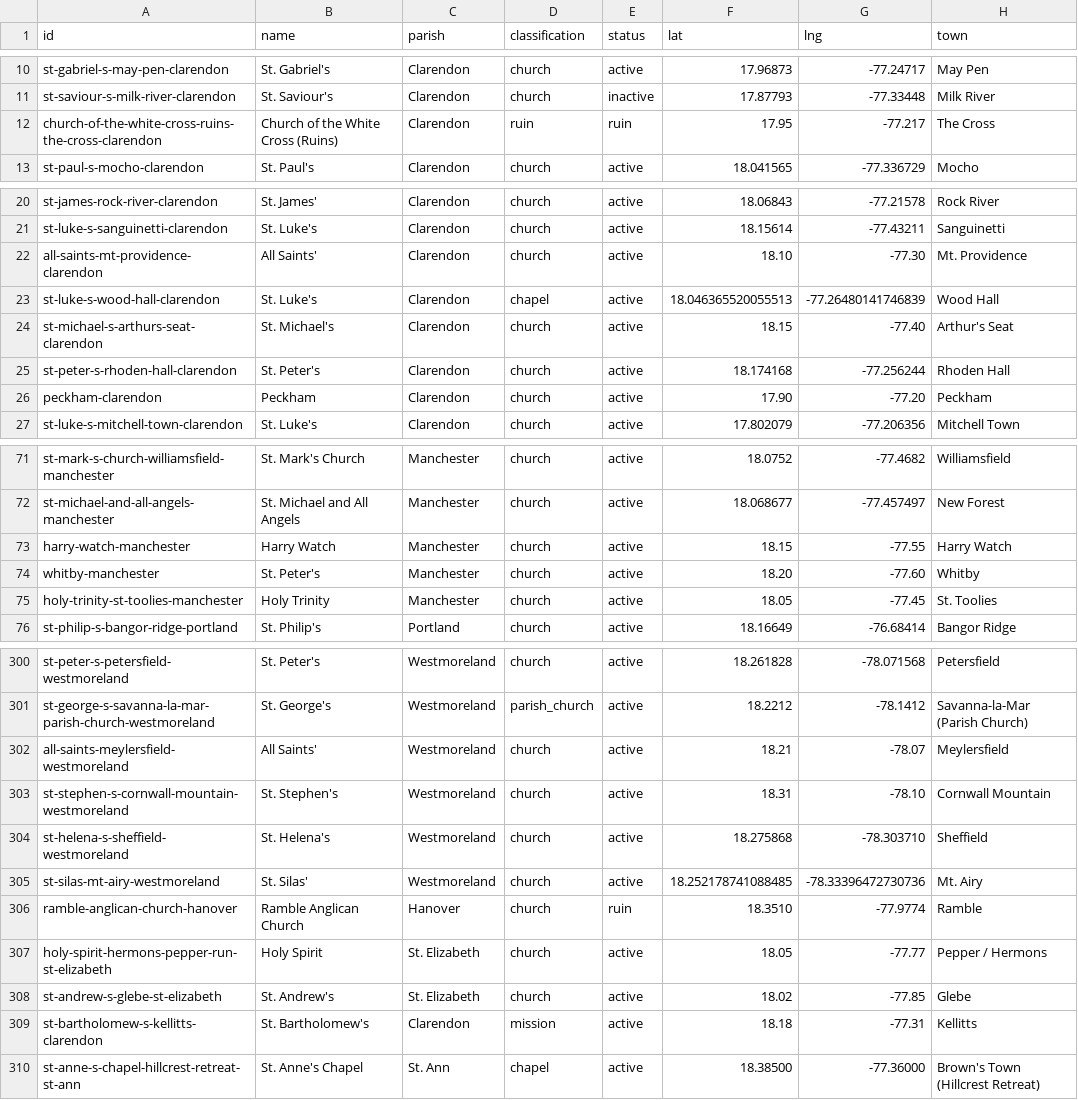
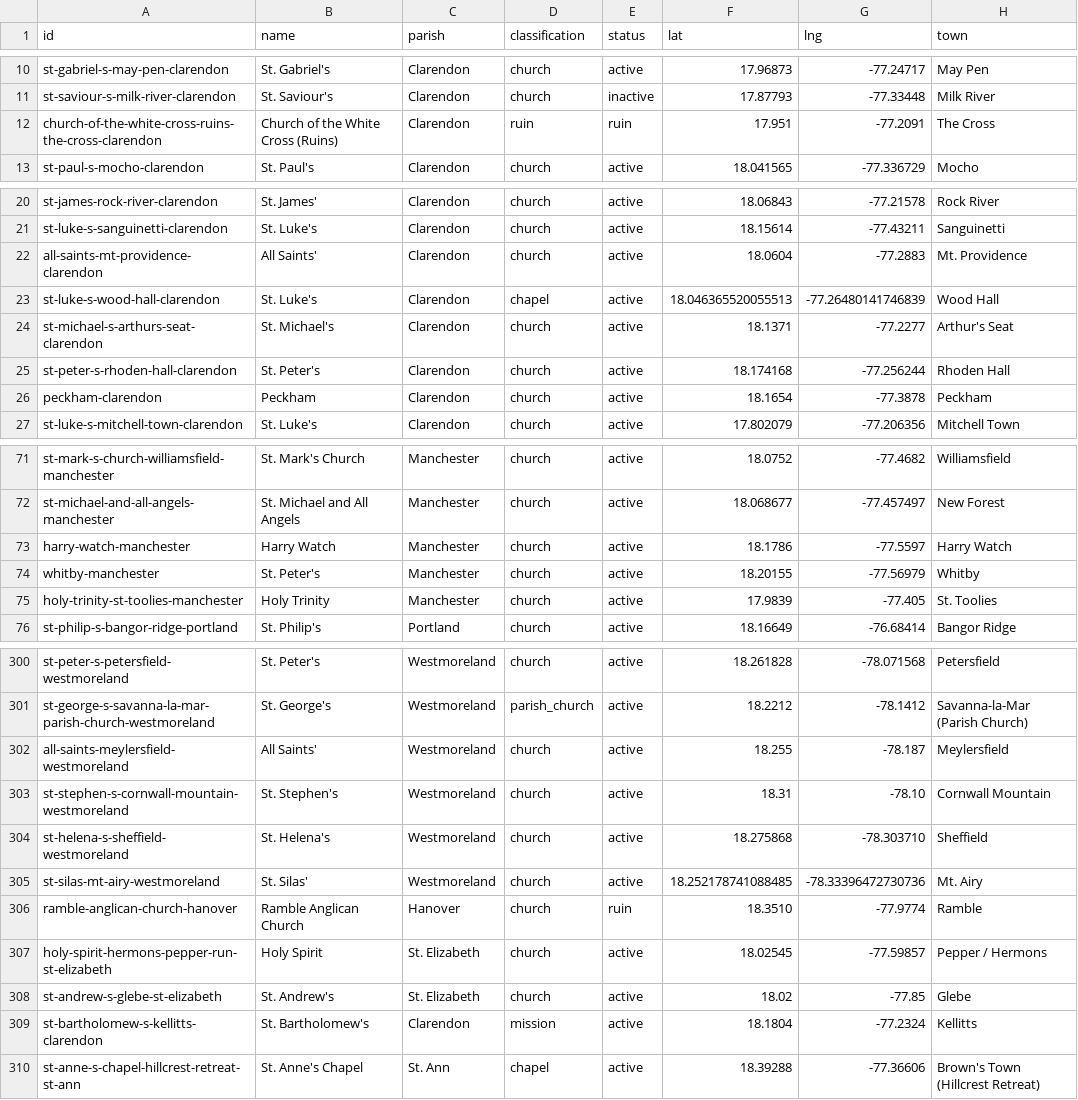
Before and after one commit to kwierenga/Anglican-Churches-in-Jamaica, a CSV file: data/churches.csv, drawn as a sheet; only a part is shown, gaps mark what is left out; the diff covers the shown part only.

```diff
--- a/data/churches.csv
+++ b/data/churches.csv
@@ -11,3 +11,3 @@ st-gabriel-s-may-pen-clarendon,St. Gabriel's,Clarendon,church,active,17.96873,-7
 st-saviour-s-milk-river-clarendon,St. Saviour's,Clarendon,church,inactive,17.87793,-77.33448,Milk River
-church-of-the-white-cross-ruins-the-cross-clarendon,Church of the White Cross (Ruins),Clarendon,ruin,ruin,17.95,-77.217,The Cross
+church-of-the-white-cross-ruins-the-cross-clarendon,Church of the White Cross (Ruins),Clarendon,ruin,ruin,17.951,-77.2091,The Cross
 st-paul-s-mocho-clarendon,St. Paul's,Clarendon,church,active,18.041565,-77.336729,Mocho
@@ -21,7 +21,7 @@ st-james-rock-river-clarendon,St. James',Clarendon,church,active,18.06843,-77.21
 st-luke-s-sanguinetti-clarendon,St. Luke's,Clarendon,church,active,18.15614,-77.43211,Sanguinetti
-all-saints-mt-providence-clarendon,All Saints',Clarendon,church,active,18.10,-77.30,Mt. Providence
+all-saints-mt-providence-clarendon,All Saints',Clarendon,church,active,18.0604,-77.2883,Mt. Providence
 st-luke-s-wood-hall-clarendon,St. Luke's,Clarendon,chapel,active,18.046365520055513,-77.26480141746839,Wood Hall
-st-michael-s-arthurs-seat-clarendon,St. Michael's,Clarendon,church,active,18.15,-77.40,Arthur's Seat
+st-michael-s-arthurs-seat-clarendon,St. Michael's,Clarendon,church,active,18.1371,-77.2277,Arthur's Seat
 st-peter-s-rhoden-hall-clarendon,St. Peter's,Clarendon,church,active,18.174168,-77.256244,Rhoden Hall
-peckham-clarendon,Peckham,Clarendon,church,active,17.90,-77.20,Peckham
+peckham-clarendon,Peckham,Clarendon,church,active,18.1654,-77.3878,Peckham
 st-luke-s-mitchell-town-clarendon,St. Luke's,Clarendon,church,active,17.802079,-77.206356,Mitchell Town
@@ -72,5 +72,5 @@ st-mark-s-church-williamsfield-manchester,St. Mark's Church,Manchester,church,ac
 st-michael-and-all-angels-manchester,St. Michael and All Angels,Manchester,church,active,18.068677,-77.457497,New Forest
-harry-watch-manchester,Harry Watch,Manchester,church,active,18.15,-77.55,Harry Watch
-whitby-manchester,St. Peter's,Manchester,church,active,18.20,-77.60,Whitby
-holy-trinity-st-toolies-manchester,Holy Trinity,Manchester,church,active,18.05,-77.45,St. Toolies
+harry-watch-manchester,Harry Watch,Manchester,church,active,18.1786,-77.5597,Harry Watch
+whitby-manchester,St. Peter's,Manchester,church,active,18.20155,-77.56979,Whitby
+holy-trinity-st-toolies-manchester,Holy Trinity,Manchester,church,active,17.9839,-77.405,St. Toolies
 st-philip-s-bangor-ridge-portland,St. Philip's,Portland,church,active,18.16649,-76.68414,Bangor Ridge
@@ -301,3 +301,3 @@ st-peter-s-petersfield-westmoreland,St. Peter's,Westmoreland,church,active,18.26
 st-george-s-savanna-la-mar-parish-church-westmoreland,St. George's,Westmoreland,parish_church,active,18.2212,-78.1412,Savanna-la-Mar (Parish Church)
-all-saints-meylersfield-westmoreland,All Saints',Westmoreland,church,active,18.21,-78.07,Meylersfield
+all-saints-meylersfield-westmoreland,All Saints',Westmoreland,church,active,18.255,-78.187,Meylersfield
 st-stephen-s-cornwall-mountain-westmoreland,St. Stephen's,Westmoreland,church,active,18.31,-78.10,Cornwall Mountain
@@ -306,5 +306,5 @@ st-silas-mt-airy-westmoreland,St. Silas',Westmoreland,church,active,18.252178741
 ramble-anglican-church-hanover,Ramble Anglican Church,Hanover,church,ruin,18.3510,-77.9774,Ramble
-holy-spirit-hermons-pepper-run-st-elizabeth,Holy Spirit,St. Elizabeth,church,active,18.05,-77.77,Pepper / Hermons
+holy-spirit-hermons-pepper-run-st-elizabeth,Holy Spirit,St. Elizabeth,church,active,18.02545,-77.59857,Pepper / Hermons
 st-andrew-s-glebe-st-elizabeth,St. Andrew's,St. Elizabeth,church,active,18.02,-77.85,Glebe
-st-bartholomew-s-kellitts-clarendon,St. Bartholomew's,Clarendon,mission,active,18.18,-77.31,Kellitts
-st-anne-s-chapel-hillcrest-retreat-st-ann,St. Anne's Chapel,St. Ann,chapel,active,18.38500,-77.36000,Brown's Town (Hillcrest Retreat)
+st-bartholomew-s-kellitts-clarendon,St. Bartholomew's,Clarendon,mission,active,18.1804,-77.2324,Kellitts
+st-anne-s-chapel-hillcrest-retreat-st-ann,St. Anne's Chapel,St. Ann,chapel,active,18.39288,-77.36606,Brown's Town (Hillcrest Retreat)
```
Also changed, not shown: 28 edited cells elsewhere in this file, 10 other files.
